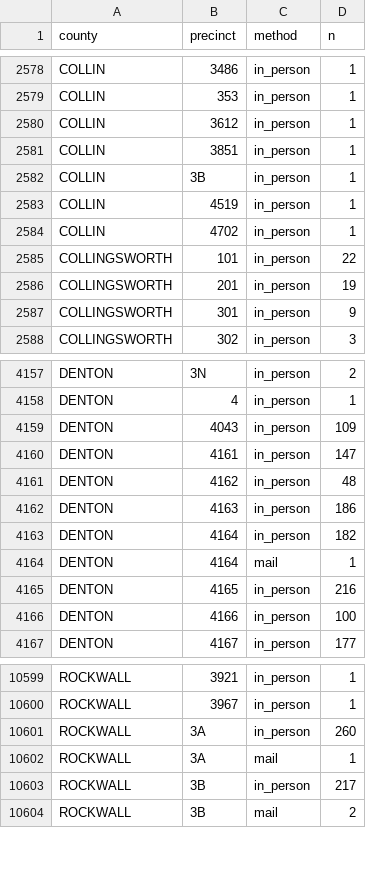
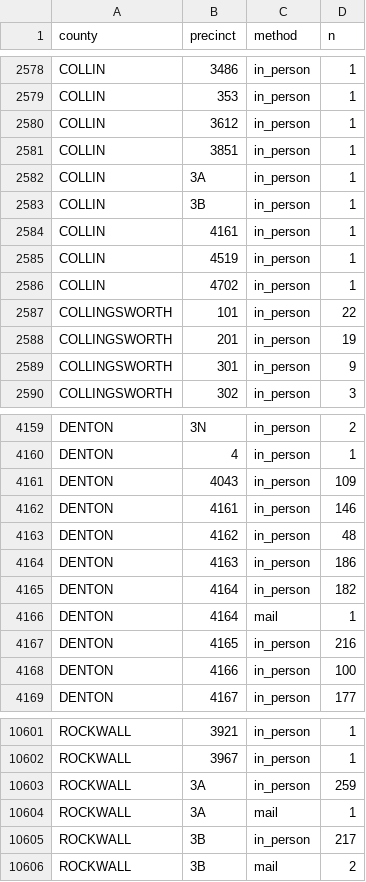
Before and after one commit to homedoctorpro/election-tracker, a CSV file: data/history/tx_precincts/2026-10-30.csv, drawn as a sheet; only a part is shown, gaps mark what is left out.

```diff
--- a/data/history/tx_precincts/2026-10-30.csv
+++ b/data/history/tx_precincts/2026-10-30.csv
@@ -2581,3 +2581,5 @@ COLLIN,3612,in_person,1
 COLLIN,3851,in_person,1
+COLLIN,3A,in_person,1
 COLLIN,3B,in_person,1
+COLLIN,4161,in_person,1
 COLLIN,4519,in_person,1
@@ -4159,3 +4161,3 @@ DENTON,4,in_person,1
 DENTON,4043,in_person,109
-DENTON,4161,in_person,147
+DENTON,4161,in_person,146
 DENTON,4162,in_person,48
@@ -10600,3 +10602,3 @@ ROCKWALL,3921,in_person,1
 ROCKWALL,3967,in_person,1
-ROCKWALL,3A,in_person,260
+ROCKWALL,3A,in_person,259
 ROCKWALL,3A,mail,1
```
Also changed, not shown: data/history/tx_precincts/2026-10-29.csv, 3 other files.
